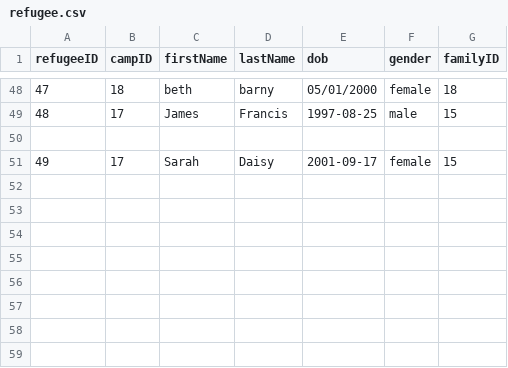
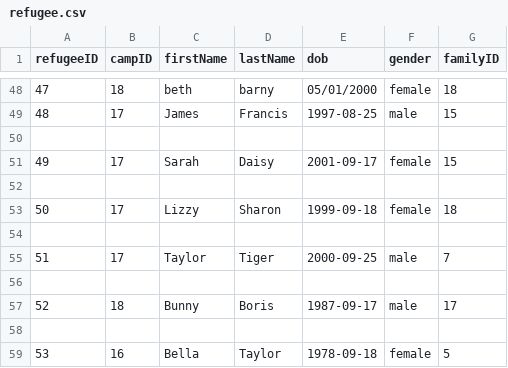
Before and after one commit to bennylao/ucl-humanitarian-management-system-CLI, a CSV file: humanitarian_management_system/data/refugee.csv, drawn as a sheet; only a part is shown, gaps mark what is left out.

Commit message:
fixed minor issues with create refugee

```diff
--- a/humanitarian_management_system/data/refugee.csv
+++ b/humanitarian_management_system/data/refugee.csv
@@ -51 +51,9 @@ refugeeID,campID,firstName,lastName,dob,gender,familyID
 49,17,Sarah,Daisy,2001-09-17,female,15
+
+50,17,Lizzy,Sharon,1999-09-18,female,18
+
+51,17,Taylor,Tiger,2000-09-25,male,7
+
+52,18,Bunny,Boris,1987-09-17,male,17
+
+53,16,Bella,Taylor,1978-09-18,female,5
```
Also changed, not shown: humanitarian_management_system/data/camp.csv, humanitarian_management_system/data/medicalInfo.csv, 4 other files.
